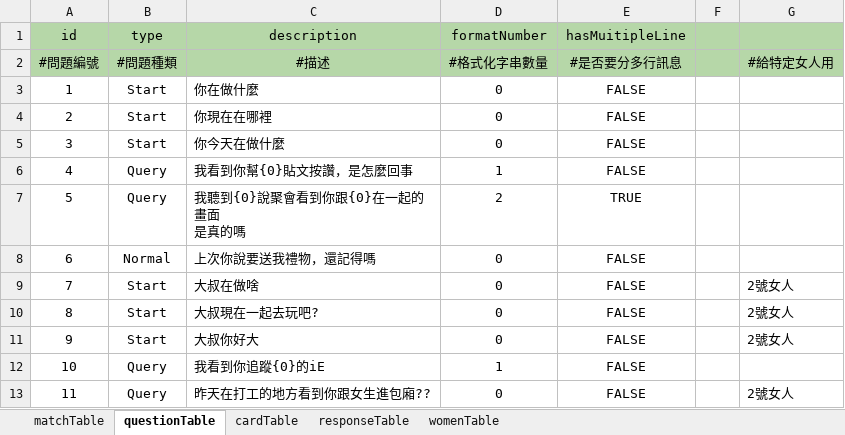
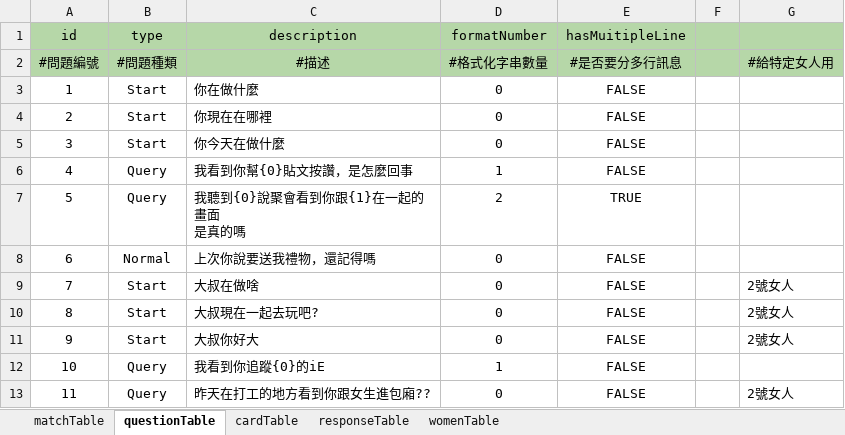
Before and after one commit to BunnyGameTW/TimeMaster, an Excel workbook: Assets/ExcelImporter/Excels/KGJExcel.xlsx, sheet questionTable, drawn as a sheet; only a part is shown; values as stored, in another font and other column widths than the file's, no borders; charts and pictures not drawn; ↵ is a line break in a cell; the diff names each change by its address in the sheet, - before the commit and + after, or states it on an @@ line.

Commit message:
add sound, format name

```diff
--- a/Assets/ExcelImporter/Excels/KGJExcel.xlsx (sheet questionTable)
+++ b/Assets/ExcelImporter/Excels/KGJExcel.xlsx (sheet questionTable)
-C7 (description): 我聽到{0}說聚會看到你跟{0}在一起的畫面 ↵ 是真的嗎
+C7 (description): 我聽到{0}說聚會看到你跟{1}在一起的畫面 ↵ 是真的嗎
```
Also changed, not shown: charts or pictures, 29 other files.
